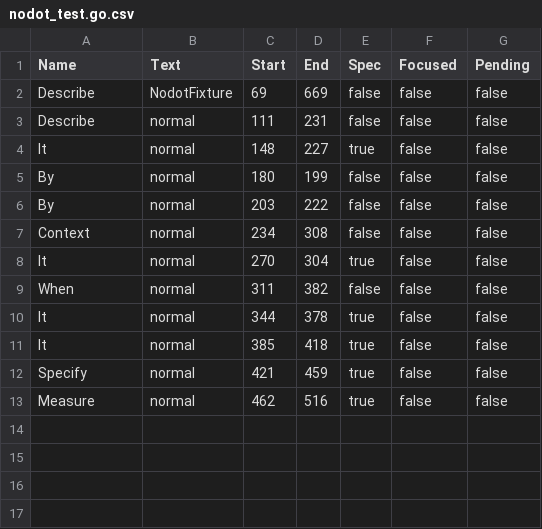
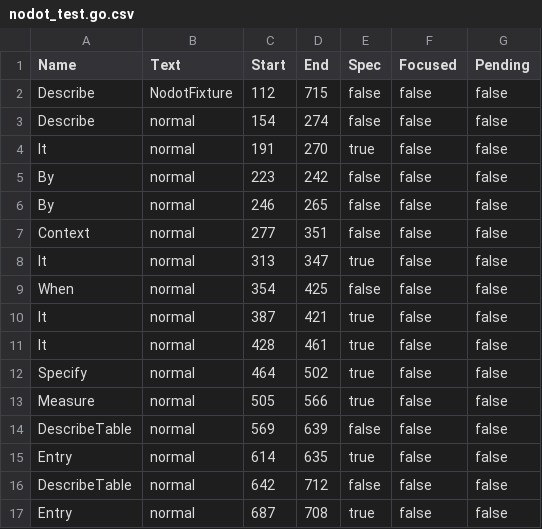
Before and after one commit to onsi/ginkgo, a CSV file: ginkgo/outline/_testdata/nodot_test.go.csv, drawn as a sheet.

```diff
--- a/ginkgo/outline/_testdata/nodot_test.go.csv
+++ b/ginkgo/outline/_testdata/nodot_test.go.csv
@@ -1,13 +1,17 @@
 Name,Text,Start,End,Spec,Focused,Pending
-Describe,NodotFixture,69,669,false,false,false
-Describe,normal,111,231,false,false,false
-It,normal,148,227,true,false,false
-By,normal,180,199,false,false,false
-By,normal,203,222,false,false,false
-Context,normal,234,308,false,false,false
-It,normal,270,304,true,false,false
-When,normal,311,382,false,false,false
-It,normal,344,378,true,false,false
-It,normal,385,418,true,false,false
-Specify,normal,421,459,true,false,false
-Measure,normal,462,516,true,false,false
+Describe,NodotFixture,112,715,false,false,false
+Describe,normal,154,274,false,false,false
+It,normal,191,270,true,false,false
+By,normal,223,242,false,false,false
+By,normal,246,265,false,false,false
+Context,normal,277,351,false,false,false
+It,normal,313,347,true,false,false
+When,normal,354,425,false,false,false
+It,normal,387,421,true,false,false
+It,normal,428,461,true,false,false
+Specify,normal,464,502,true,false,false
+Measure,normal,505,566,true,false,false
+DescribeTable,normal,569,639,false,false,false
+Entry,normal,614,635,true,false,false
+DescribeTable,normal,642,712,false,false,false
+Entry,normal,687,708,true,false,false
```
Also changed, not shown: ginkgo/outline/_testdata/alias_test.go.csv, 13 other files.
